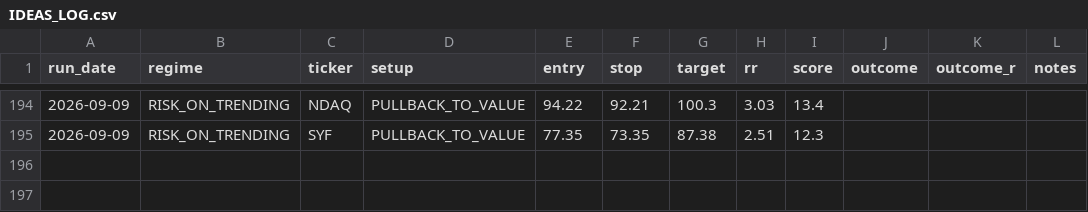
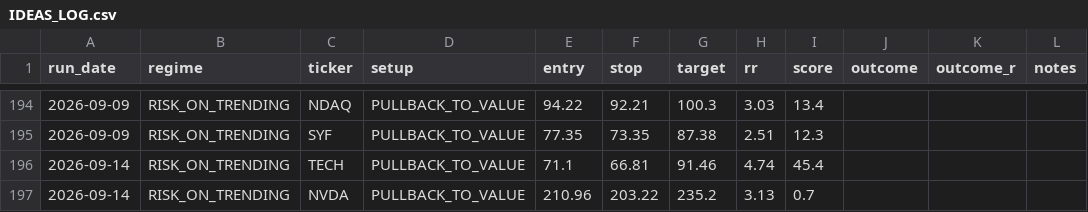
Before and after one commit to winwaytobacco-ai/ideas-engine, a CSV file: output/IDEAS_LOG.csv, drawn as a sheet; only a part is shown, gaps mark what is left out; the diff names each change by its address in the sheet, - before the commit and + after, or states it on an @@ line.

```diff
--- a/output/IDEAS_LOG.csv
+++ b/output/IDEAS_LOG.csv
+row 196: 2026-09-14 | RISK_ON_TRENDING | TECH | PULLBACK_TO_VALUE | 71.1 | 66.81 | 91.46 | 4.74 | 45.4
+row 197: 2026-09-14 | RISK_ON_TRENDING | NVDA | PULLBACK_TO_VALUE | 210.96 | 203.22 | 235.2 | 3.13 | 0.7
```
Also changed, not shown: 5 other files.
